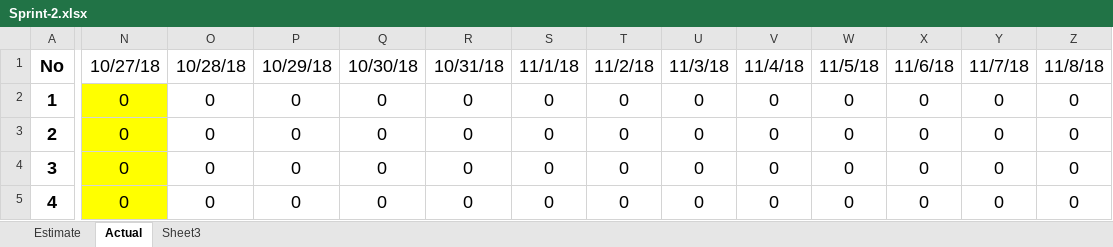
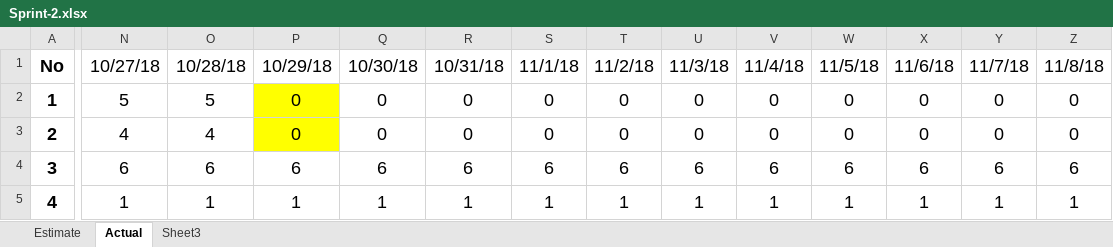
Before and after one commit to nghiatran1997/Capstone1, an Excel workbook: 7.Print-Backlog/Sprint-2.xlsx, sheet Actual, drawn as a sheet; only a part is shown, gaps mark what is left out; values as stored, in another font and other column widths than the file's, no borders; charts and pictures not drawn; the diff covers the shown part only; the diff names each change by its address in the sheet, - before the commit and + after, or states it on an @@ line.

Commit message:
update time of sprint 2

```diff
--- a/7.Print-Backlog/Sprint-2.xlsx (sheet Actual)
+++ b/7.Print-Backlog/Sprint-2.xlsx (sheet Actual)
-N2: 0
+N2: 5
-N2:N5 fill: #FFFF00
+N2:N5 fill: none
-O2: 0
+O2: 5
-P2:P3 fill: none
+P2:P3 fill: #FFFF00
-N3: 0
+N3: 4
-O3: 0
+O3: 4
-N4: 0
+N4: 6
-O4: 0
+O4: 6
-P4: 0
+P4: 6
-Q4: 0
+Q4: 6
-R4: 0
+R4: 6
-S4: 0
+S4: 6
-T4: 0
+T4: 6
-U4: 0
+U4: 6
-V4: 0
+V4: 6
-W4: 0
+W4: 6
-X4: 0
+X4: 6
-Y4: 0
+Y4: 6
-Z4: 0
+Z4: 6
-N5: 0
+N5: 1
-O5: 0
+O5: 1
-P5: 0
+P5: 1
-Q5: 0
+Q5: 1
-R5: 0
+R5: 1
-S5: 0
+S5: 1
-T5: 0
+T5: 1
-U5: 0
+U5: 1
-V5: 0
+V5: 1
-W5: 0
+W5: 1
-X5: 0
+X5: 1
-Y5: 0
+Y5: 1
-Z5: 0
+Z5: 1
```
Also changed, not shown: 1 added row, 1 removed row, 416 edited cells and cell formats elsewhere in this sheet, charts or pictures.
